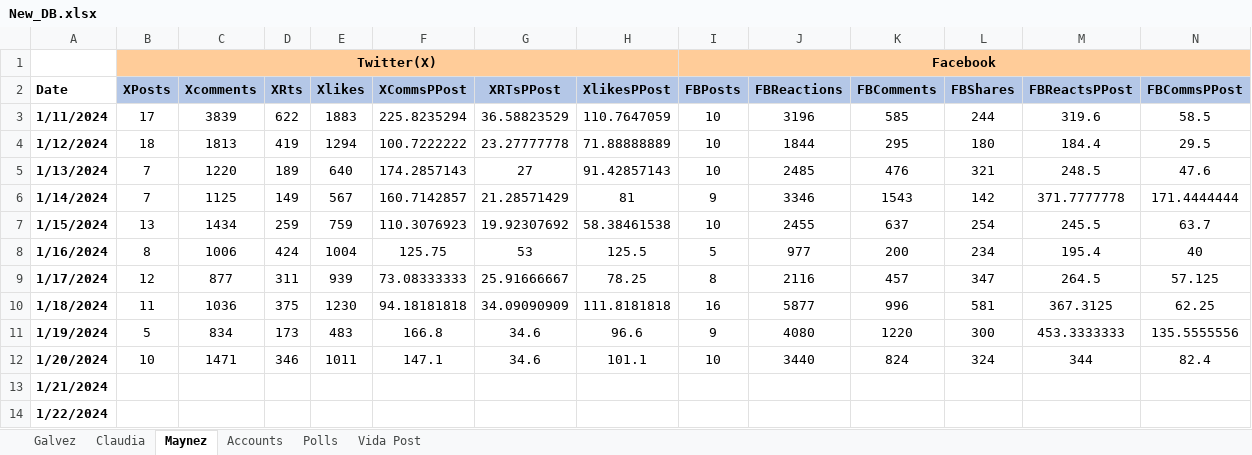
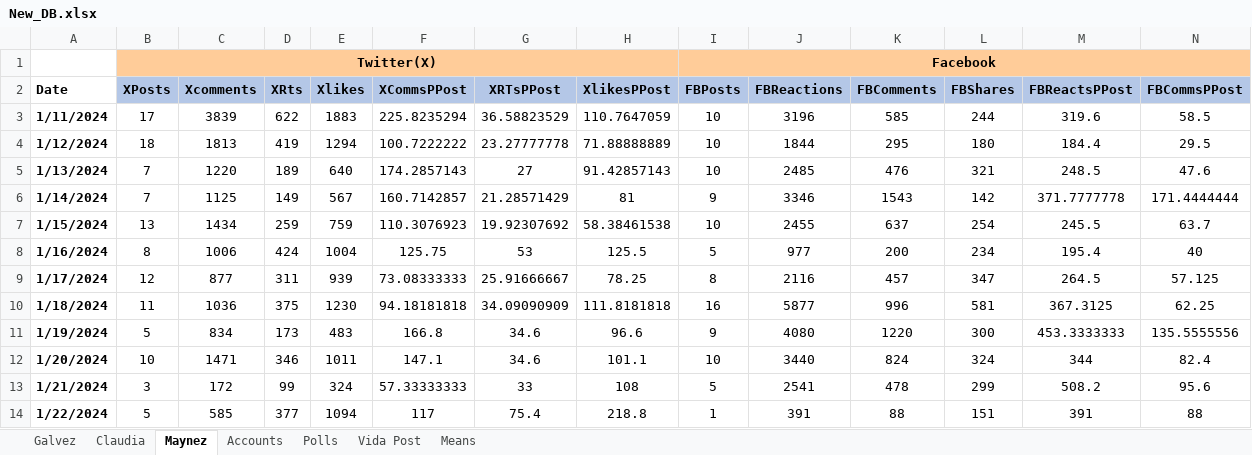
Before and after one commit to gootxyz/election-predictor, an Excel workbook: New_DB.xlsx, sheet Maynez, drawn as a sheet; only a part is shown; values as stored, in another font and other column widths than the file's, no borders; removed rows and columns are numbered as before the commit, all else as after; rows hold the shown columns only; the diff names each change by its address in the sheet, - before the commit and + after, or states it on an @@ line.

```diff
--- a/New_DB.xlsx (sheet Maynez)
+++ b/New_DB.xlsx (sheet Maynez)
+sheet tab: Means
-row 13: 1/21/2024
-row 14: 1/22/2024
+row 13: 1/21/2024 | 3 | 172 | 99 | 324 | 57.33333333 | 33 | 108 | 5 | 2541 | 478 | 299 | 508.2 | 95.6
+row 14: 1/22/2024 | 5 | 585 | 377 | 1094 | 117 | 75.4 | 218.8 | 1 | 391 | 88 | 151 | 391 | 88
```
Also changed, not shown: sheet Claudia, sheet Galvez, 2 other files.
